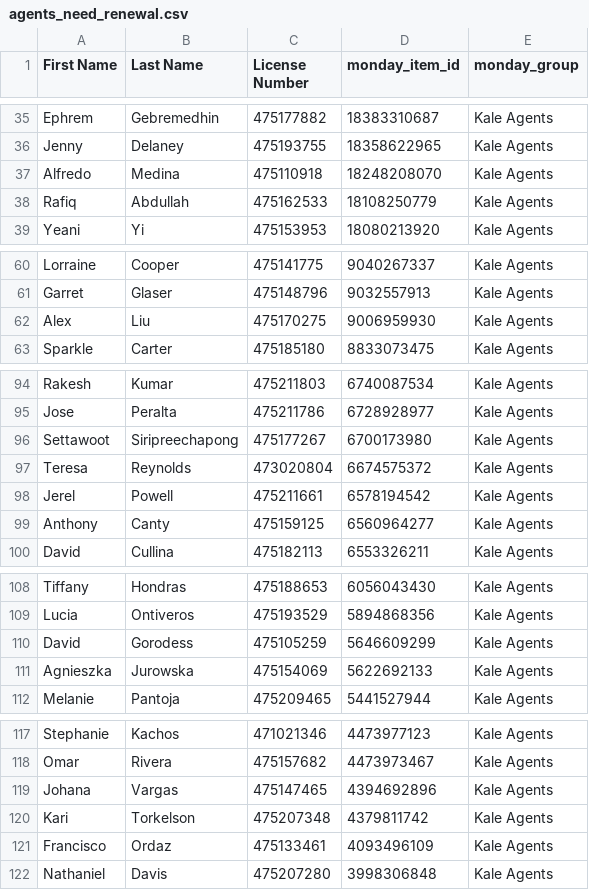
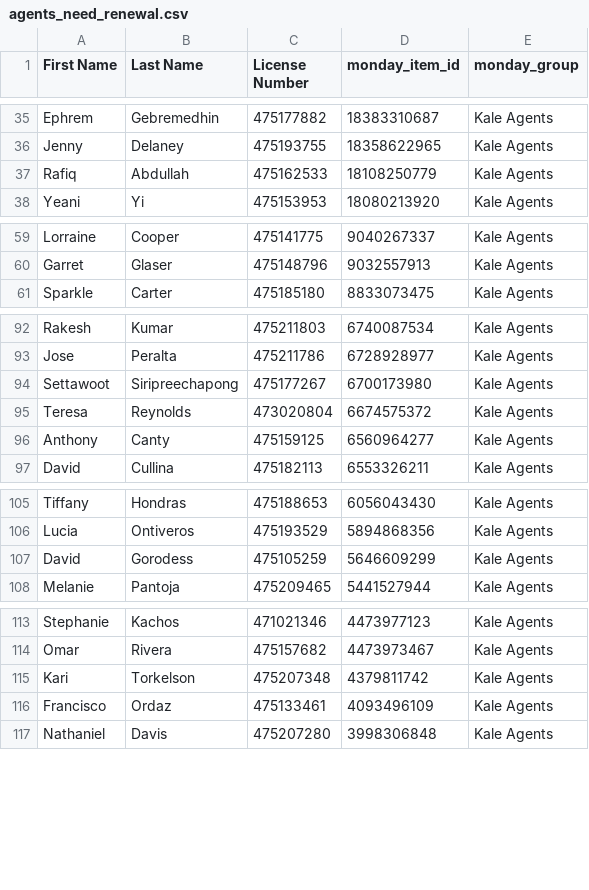
Before and after one commit to delfinparis/kha-agent-renewal-project, a CSV file: agents_need_renewal.csv, drawn as a sheet; only a part is shown, gaps mark what is left out; the diff covers the shown part only; the diff names each change by its address in the sheet, - before the commit and + after, or states it on an @@ line.

```diff
--- a/agents_need_renewal.csv
+++ b/agents_need_renewal.csv
-row 37: Alfredo | Medina | 475110918 | 18248208070 | Kale Agents
-row 62: Alex | Liu | 475170275 | 9006959930 | Kale Agents
-row 98: Jerel | Powell | 475211661 | 6578194542 | Kale Agents
-row 111: Agnieszka | Jurowska | 475154069 | 5622692133 | Kale Agents
-row 119: Johana | Vargas | 475147465 | 4394692896 | Kale Agents
```
Also changed, not shown: 8 removed rows elsewhere in this file, 1 other file.
